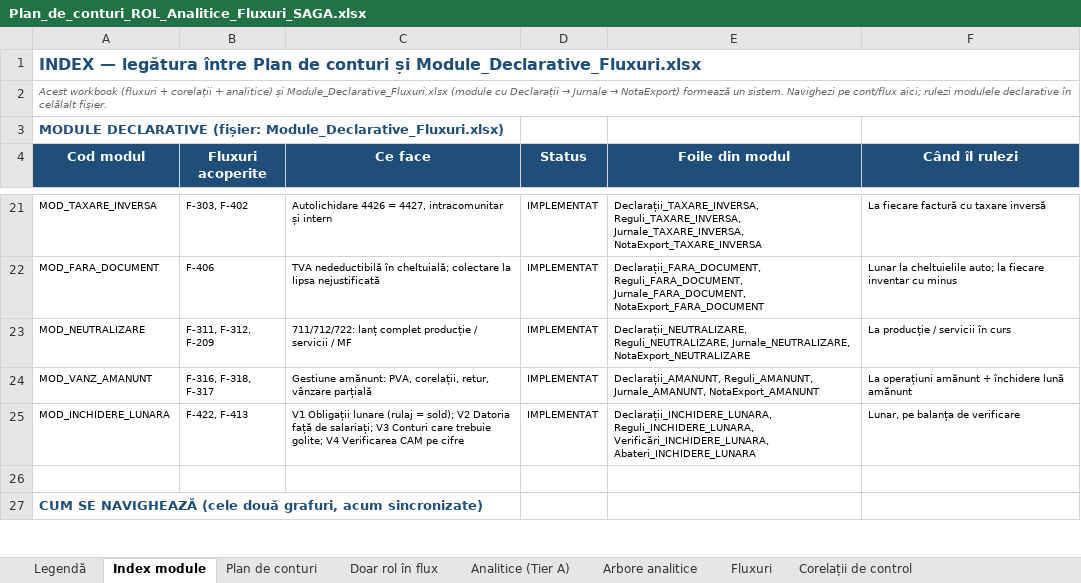
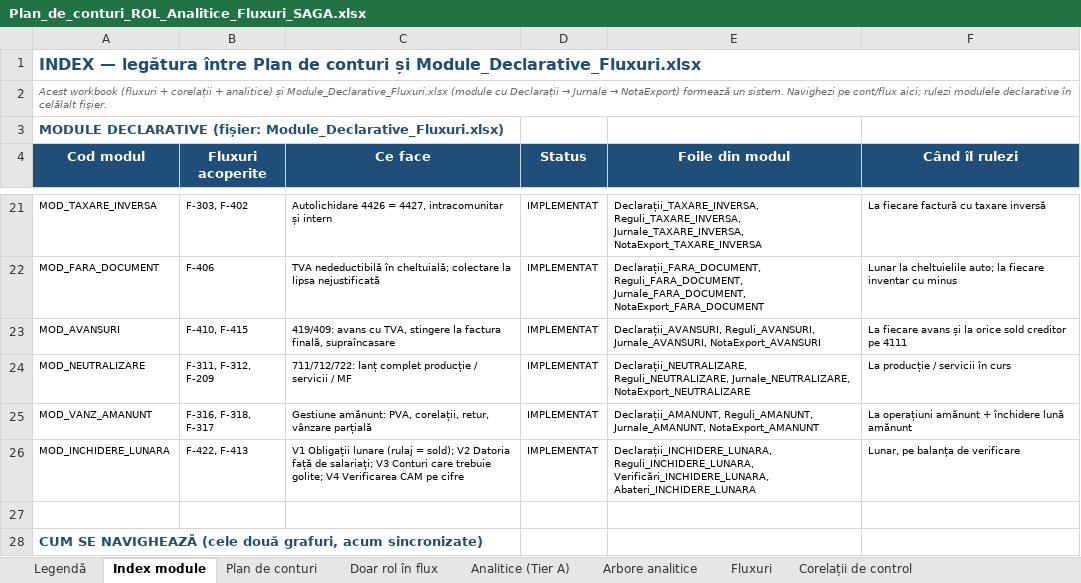
Before and after one commit to lucapaguroidea-ops/9LIFE_CURSCONTA, an Excel workbook: dist/Plan_de_conturi_ROL_Analitice_Fluxuri_SAGA.xlsx, sheet Index module, drawn as a sheet; only a part is shown, gaps mark what is left out; values as stored, in another font and other column widths than the file's, no borders; the diff names each change by its address in the sheet, - before the commit and + after, or states it on an @@ line.

```diff
--- a/dist/Plan_de_conturi_ROL_Analitice_Fluxuri_SAGA.xlsx (sheet Index module)
+++ b/dist/Plan_de_conturi_ROL_Analitice_Fluxuri_SAGA.xlsx (sheet Index module)
+row 23: MOD_AVANSURI | F-410, F-415 | 419/409: avans cu TVA, stingere la factura finală, supraîncasare | IMPLEMENTAT | Declarații_AVANSURI, Reguli_AVANSURI, Jurnale_AVANSURI, NotaExport_AVANSURI | La fiecare avans și la orice sold creditor pe 4111
```
Also changed, not shown: sheet Matrice acoperire, sheet Corelații de control, sheet Fluxuri, sheet Legendă, dist/Module_Declarative_Fluxuri.xlsx, dist/pachet/1-plan-de-conturi.xlsx, 19 other files.
